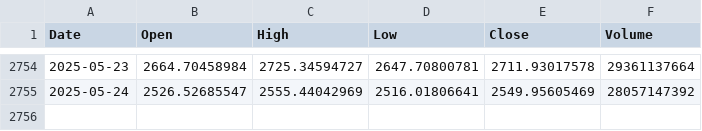
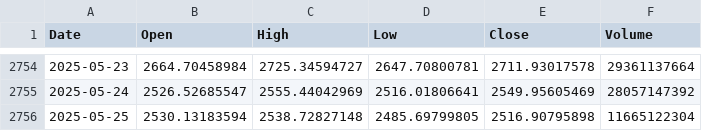
Before and after one commit to Mario-SO/ohlcv, a CSV file: data/eth.csv, drawn as a sheet; only a part is shown, gaps mark what is left out; the diff names each change by its address in the sheet, - before the commit and + after, or states it on an @@ line.

```diff
--- a/data/eth.csv
+++ b/data/eth.csv
+row 2756: 2025-05-25 | 2530.13183594 | 2538.72827148 | 2485.69799805 | 2516.90795898 | 11665122304
```
Also changed, not shown: data/btc.csv.
